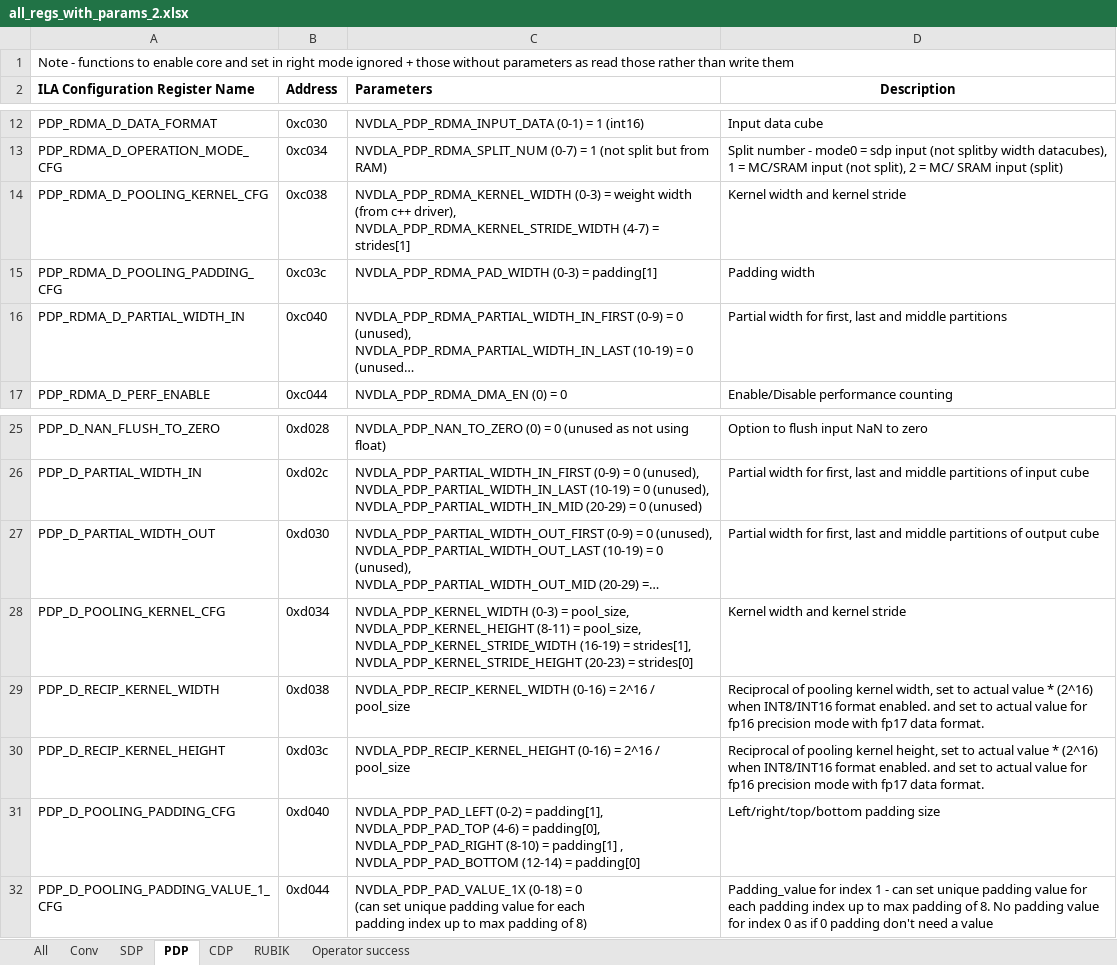
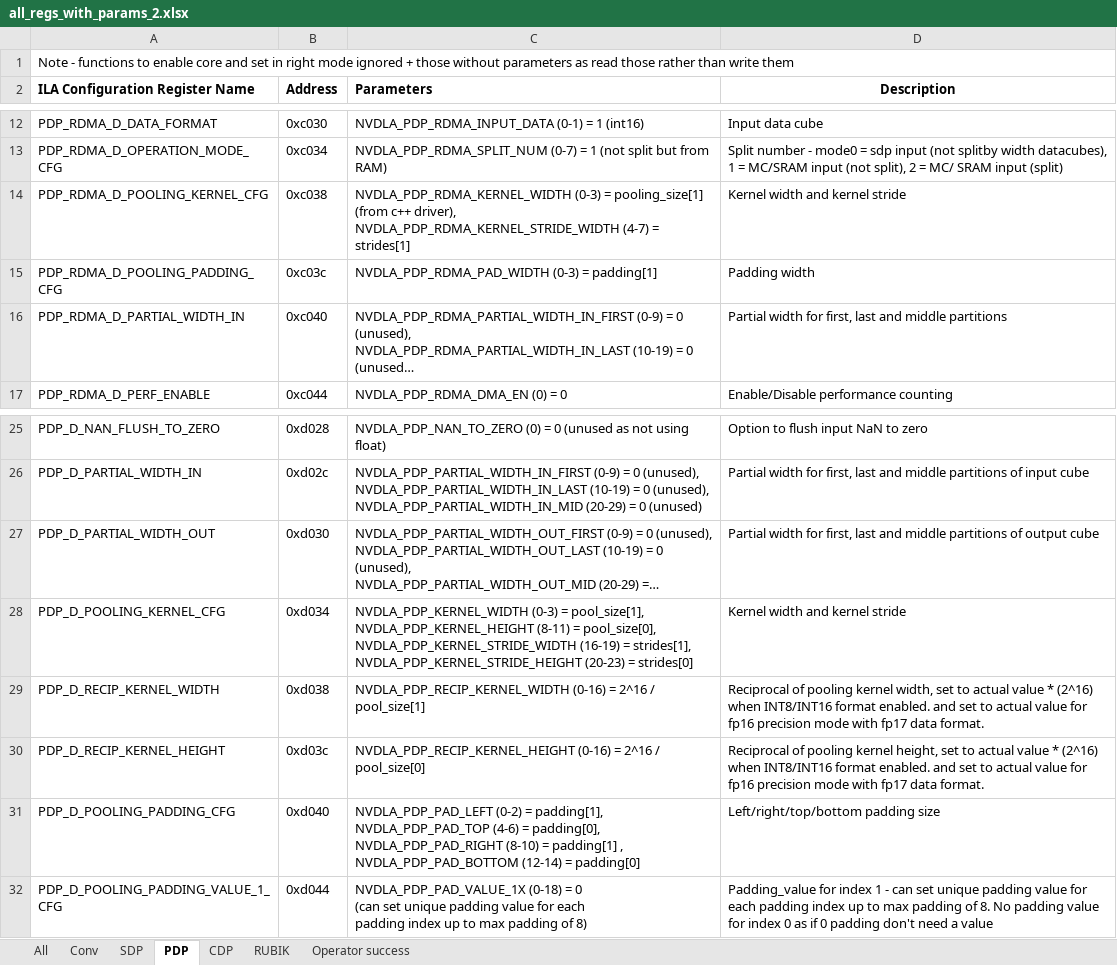
Before and after one commit to ThomasDh-C/ECE_Senior_Thesis_22_ThomasDC, an Excel workbook: all_funcs_to_excel/all_regs_with_params_2.xlsx, sheet PDP, drawn as a sheet; only a part is shown, gaps mark what is left out; long unchanged cells end in …; values as stored, in another font and other column widths than the file's, no borders; ↵ is a line break in a cell; the diff names each change by its address in the sheet, - before the commit and + after, or states it on an @@ line.

```diff
--- a/all_funcs_to_excel/all_regs_with_params_2.xlsx (sheet PDP)
+++ b/all_funcs_to_excel/all_regs_with_params_2.xlsx (sheet PDP)
-C14 (Parameters): …(0-3) = weight width (from c++…
+C14 (Parameters): …(0-3) = pooling_size[1] (from c++…
-C28 (Parameters): …(0-3) = pool_size, ↵ NVDLA_PDP_KERNEL_HEIGHT (8-11) = pool_size, ↵ NVDLA_PDP_KERNEL_STRIDE_WIDTH (16-19)…
+C28 (Parameters): …(0-3) = pool_size[1], ↵ NVDLA_PDP_KERNEL_HEIGHT (8-11) = pool_size[0], ↵ NVDLA_PDP_KERNEL_STRIDE_WIDTH (16-19)…
-C29 (Parameters): …2^16 / pool_size
+C29 (Parameters): …2^16 / pool_size[1]
-C30 (Parameters): …2^16 / pool_size
+C30 (Parameters): …2^16 / pool_size[0]
```
Also changed, not shown: sheet CDP, sheet All, 4 other files.
